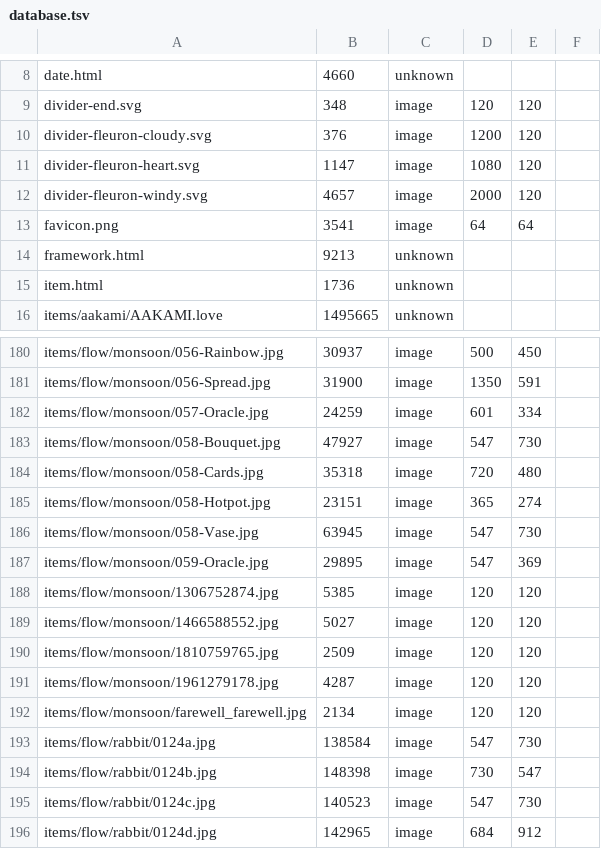
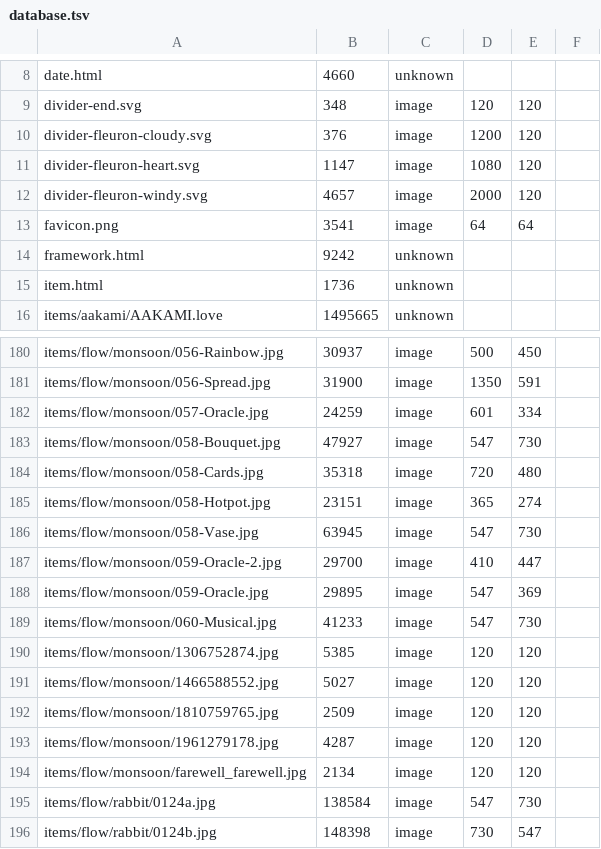
Before and after one commit to ayuusweetfish/caisse, a TSV file: misc/stat/database.tsv, drawn as a sheet; only a part is shown, gaps mark what is left out; the shorter side is filled out with more unchanged rows.

Commit message:
+flow/monsoon

```diff
--- a/misc/stat/database.tsv
+++ b/misc/stat/database.tsv
@@ -13,3 +13,3 @@ divider-fleuron-windy.svg	4657	image	2000	120
 favicon.png	3541	image	64	64
-framework.html	9213	unknown
+framework.html	9242	unknown
 item.html	1736	unknown
@@ -186,3 +186,5 @@ items/flow/monsoon/058-Hotpot.jpg	23151	image	365	274
 items/flow/monsoon/058-Vase.jpg	63945	image	547	730
+items/flow/monsoon/059-Oracle-2.jpg	29700	image	410	447
 items/flow/monsoon/059-Oracle.jpg	29895	image	547	369
+items/flow/monsoon/060-Musical.jpg	41233	image	547	730
 items/flow/monsoon/1306752874.jpg	5385	image	120	120
```
Also changed, not shown: 4 other files.
